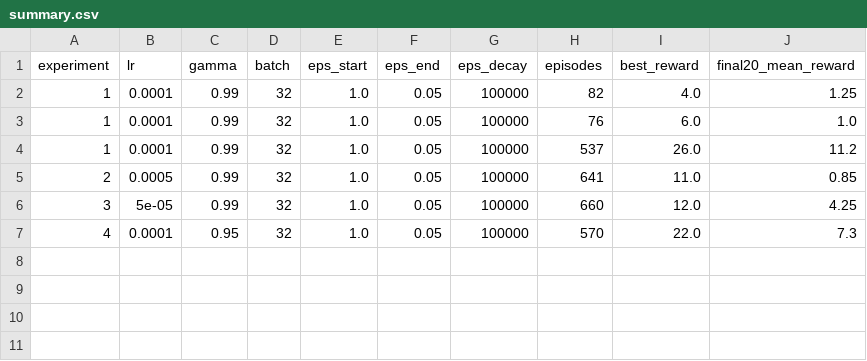
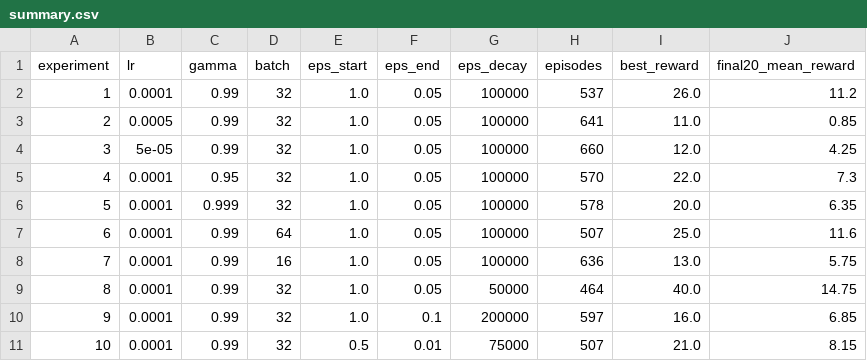
Before and after one commit to enockmugisha1/formative3-deep-q-learning-atari, a CSV file: models/eldrige/summary.csv, drawn as a sheet.

Commit message:
feat: complete all 10 experiments

```diff
--- a/models/eldrige/summary.csv
+++ b/models/eldrige/summary.csv
@@ -1,4 +1,2 @@
 experiment,lr,gamma,batch,eps_start,eps_end,eps_decay,episodes,best_reward,final20_mean_reward
-1,0.0001,0.99,32,1.0,0.05,100000,82,4.0,1.25
-1,0.0001,0.99,32,1.0,0.05,100000,76,6.0,1.0
 1,0.0001,0.99,32,1.0,0.05,100000,537,26.0,11.2
@@ -7 +5,7 @@ experiment,lr,gamma,batch,eps_start,eps_end,eps_decay,episodes,best_reward,final
 4,0.0001,0.95,32,1.0,0.05,100000,570,22.0,7.3
+5,0.0001,0.999,32,1.0,0.05,100000,578,20.0,6.35
+6,0.0001,0.99,64,1.0,0.05,100000,507,25.0,11.6
+7,0.0001,0.99,16,1.0,0.05,100000,636,13.0,5.75
+8,0.0001,0.99,32,1.0,0.05,50000,464,40.0,14.75
+9,0.0001,0.99,32,1.0,0.1,200000,597,16.0,6.85
+10,0.0001,0.99,32,0.5,0.01,75000,507,21.0,8.15
```
Also changed, not shown: 19 other files.
